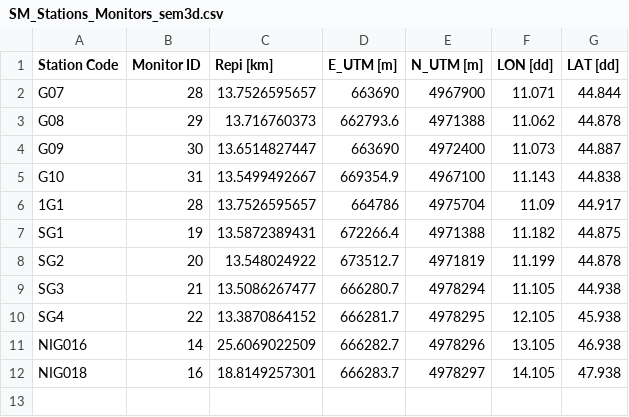
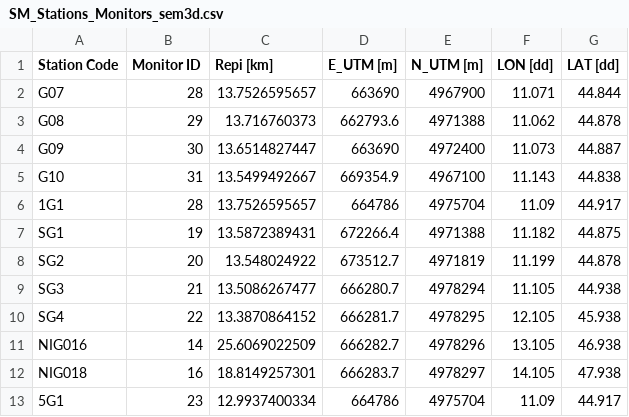
Before and after one commit to FilLTP89/ANN2BB, a CSV file: syn2ann/database/SM_Stations_Monitors_sem3d.csv, drawn as a sheet; the diff names each change by its address in the sheet, - before the commit and + after, or states it on an @@ line.

```diff
--- a/syn2ann/database/SM_Stations_Monitors_sem3d.csv
+++ b/syn2ann/database/SM_Stations_Monitors_sem3d.csv
+row 13: 5G1 | 23 | 12.9937400334 | 664786 | 4975704 | 11.09 | 44.917
```
Also changed, not shown: 4 other files.
